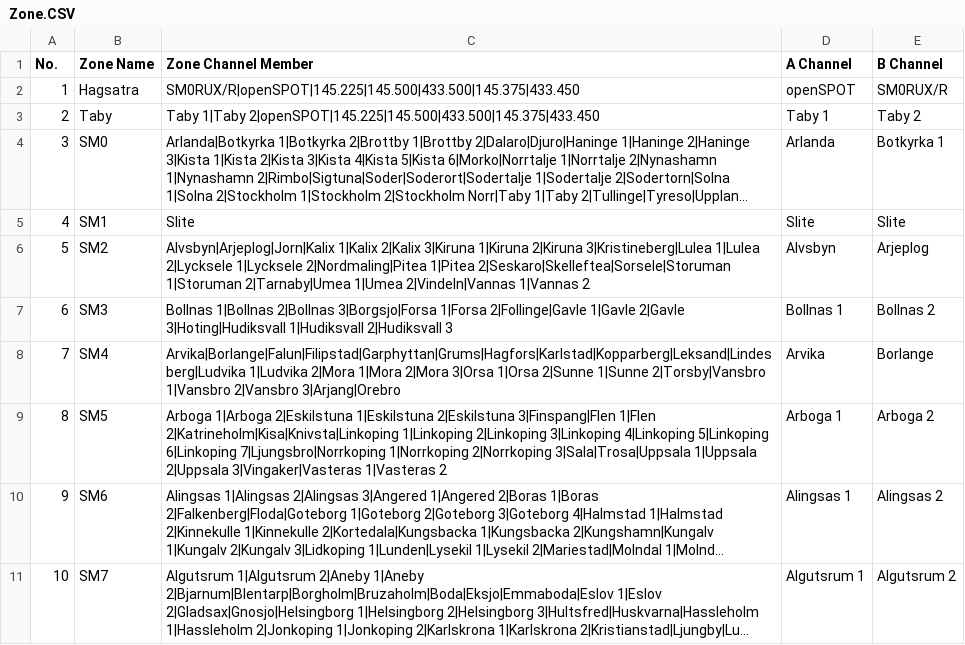
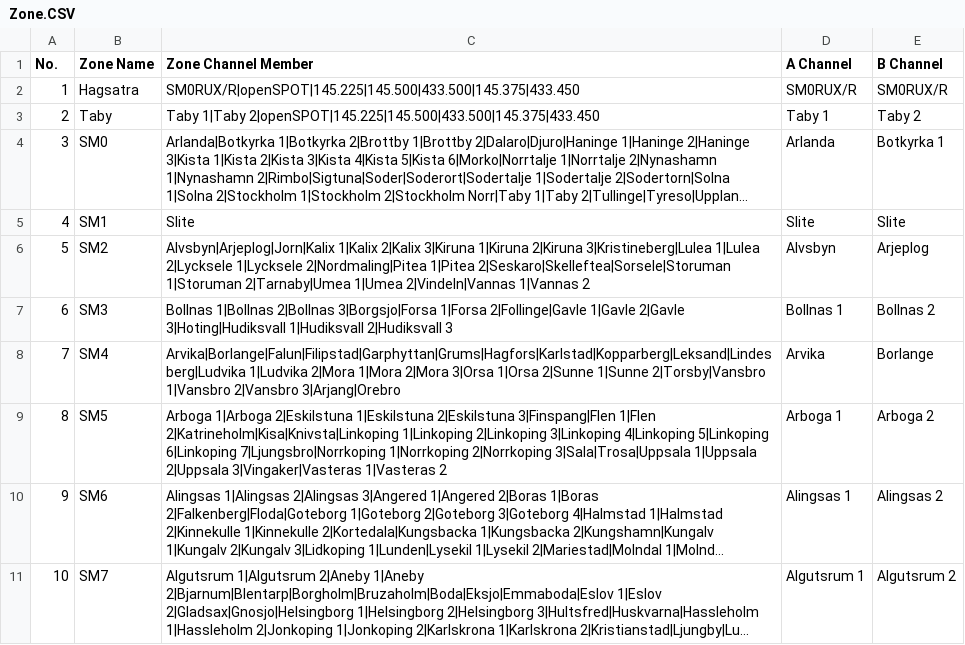
Before and after one commit to sm0rux/at-d878uv, a CSV file: Zone.CSV, drawn as a sheet; long unchanged cells end in ….

```diff
--- a/Zone.CSV
+++ b/Zone.CSV
@@ -1,3 +1,3 @@
 "No.","Zone Name","Zone Channel Member","A Channel","B Channel"
-"1","Hagsatra","SM0RUX/R|openSPOT|145.225|145.500|433.500|145.375|433.450","openSPOT","SM0RUX/R"
+"1","Hagsatra","SM0RUX/R|openSPOT|145.225|145.500|433.500|145.375|433.450","SM0RUX/R","SM0RUX/R"
 "2","Taby","Taby 1|Taby 2|openSPOT|145.225|145.500|433.500|145.375|433.450","Taby 1","Taby 2"
```
Also changed, not shown: Channel.CSV, 1 other file.
